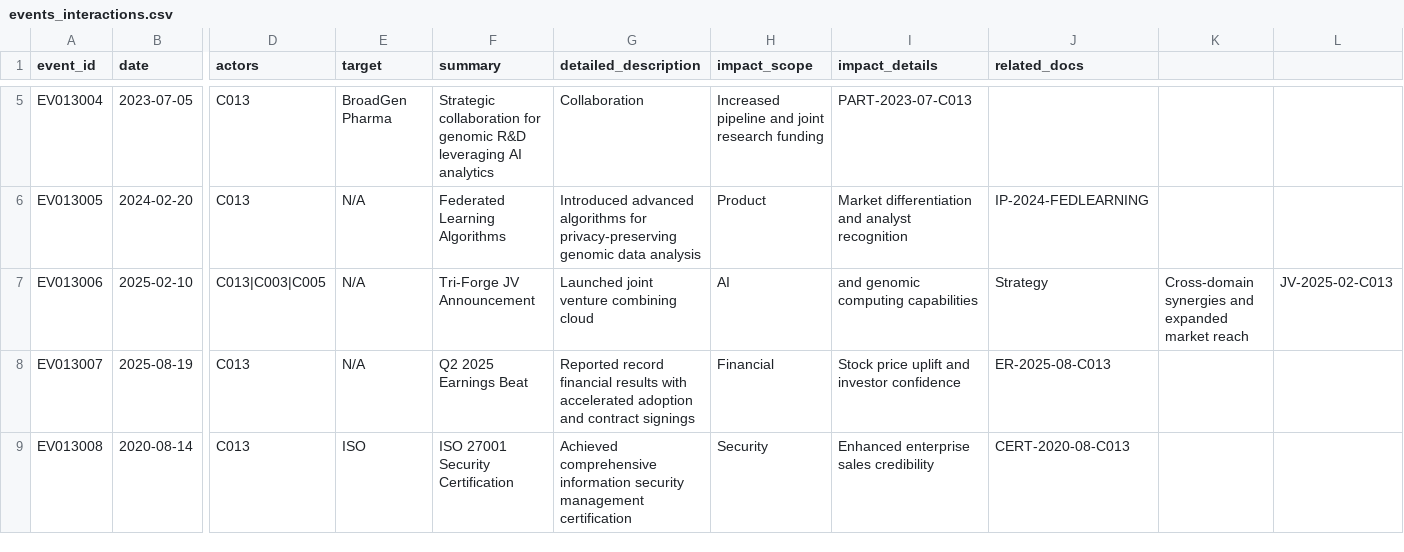
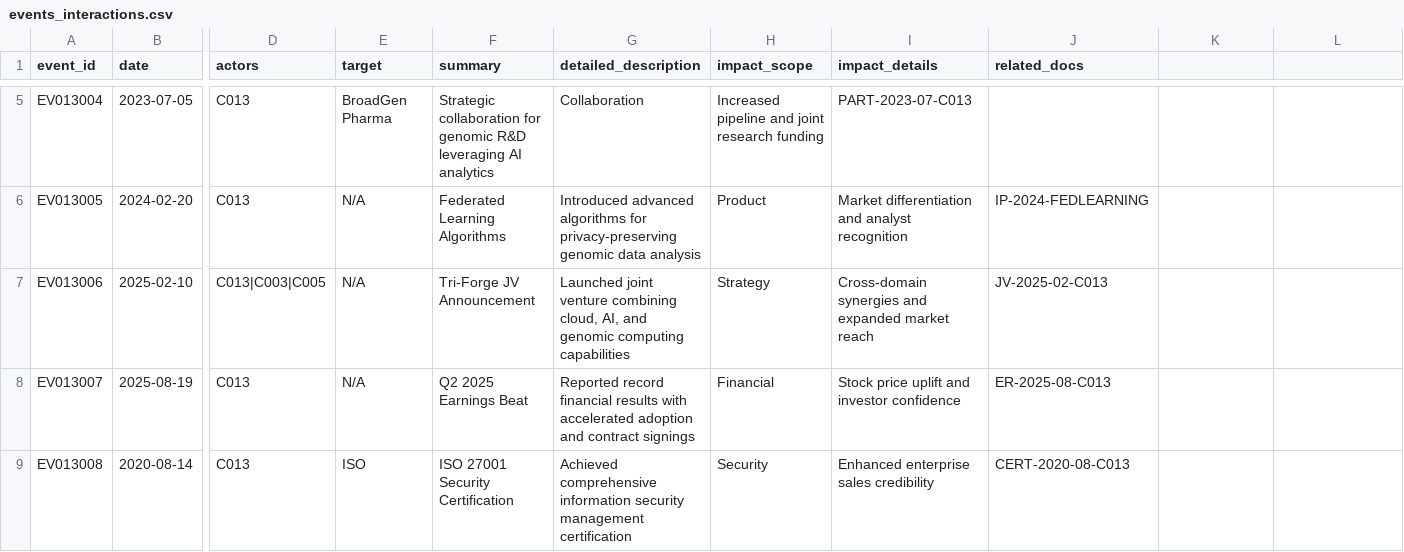
Before and after one commit to AvikYadav/PhantomAgents_MarketAnalyst, a CSV file: data/c013/events_interactions.csv, drawn as a sheet; only a part is shown, gaps mark what is left out; the diff names each change by its address in the sheet, - before the commit and + after, or states it on an @@ line.

Commit message:
Update events_interactions.csv

```diff
--- a/data/c013/events_interactions.csv
+++ b/data/c013/events_interactions.csv
-G7 (detailed_description): …venture combining cloud
+G7 (detailed_description): …venture combining cloud, AI, and genomic computing capabilities
-H7 (impact_scope): AI
+H7 (impact_scope): Strategy
-I7 (impact_details): and genomic computing capabilities
+I7 (impact_details): Cross-domain synergies and expanded market reach
-J7 (related_docs): Strategy
+J7 (related_docs): JV-2025-02-C013
-K7: Cross-domain synergies and expanded market reach
+K7: (empty)
-L7: JV-2025-02-C013
+L7: (empty)
```
